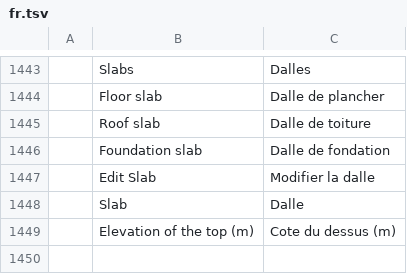
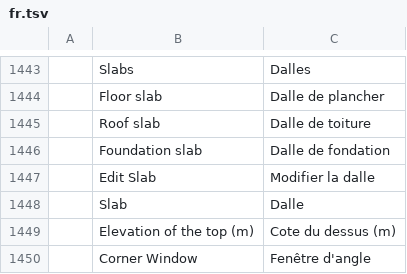
Before and after one commit to freemans32/cadcraft, a TSV file: crates/ui-egui/src/i18n/fr.tsv, drawn as a sheet; only a part is shown, gaps mark what is left out; the diff names each change by its address in the sheet, - before the commit and + after, or states it on an @@ line.

```diff
--- a/crates/ui-egui/src/i18n/fr.tsv
+++ b/crates/ui-egui/src/i18n/fr.tsv
+row 1450:  | Corner Window | Fenêtre d'angle
```
Also changed, not shown: crates/ui-egui/src/i18n/zh.tsv, 5 other files.
